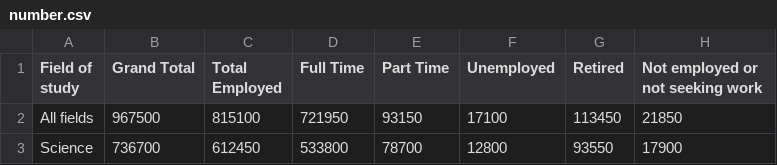
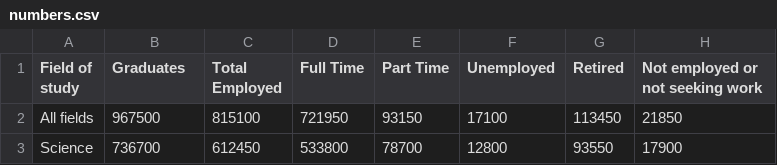
Before and after one commit to rick-stephenson/Capstone2PHD, a CSV file: data/inProcess/numbers.csv (was data/inProcess/number.csv), drawn as a sheet; only a part is shown.

```diff
--- a/data/inProcess/number.csv
+++ b/data/inProcess/numbers.csv
@@ -1,2 +1,2 @@
-Field of study,Grand Total,Total Employed,Full Time,Part Time,Unemployed,Retired,Not employed or not seeking work
+Field of study,Graduates,Total Employed,Full Time,Part Time,Unemployed,Retired,Not employed or not seeking work
 All fields,967500,815100,721950,93150,17100,113450,21850
```
Also changed, not shown: data/inProcess/location.csv, 5 other files.
